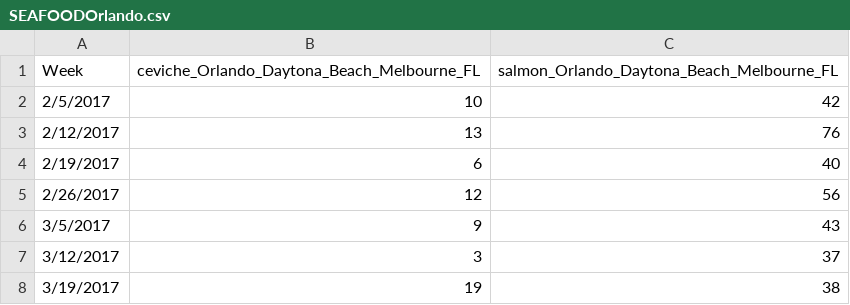
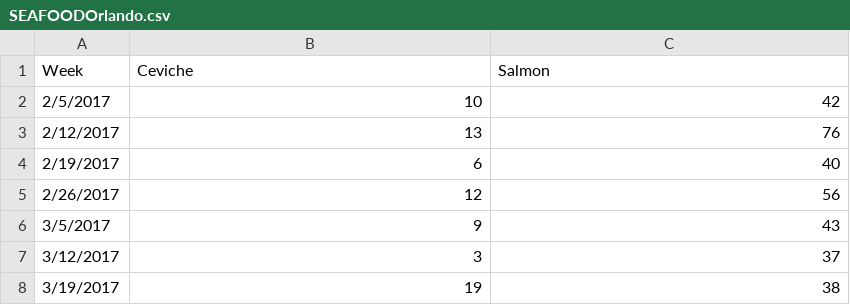
Before and after one commit to EdyQuin/FintechProject1, a CSV file: specific_dishes_comparisons_by_region/orlando/SEAFOODOrlando.csv, drawn as a sheet; only a part is shown.

```diff
--- a/specific_dishes_comparisons_by_region/orlando/SEAFOODOrlando.csv
+++ b/specific_dishes_comparisons_by_region/orlando/SEAFOODOrlando.csv
@@ -1,2 +1,2 @@
-Week,ceviche_Orlando_Daytona_Beach_Melbourne_FL,salmon_Orlando_Daytona_Beach_Melbourne_FL
+Week,Ceviche,Salmon
 2/5/2017,10,42
```
Also changed, not shown: specific_dishes_comparisons_by_region/orlando/SUSHIROLLSOrlando.csv, specific_dishes_comparisons_by_region/orlando/VEGGIEOrlando.csv, 13 other files.
